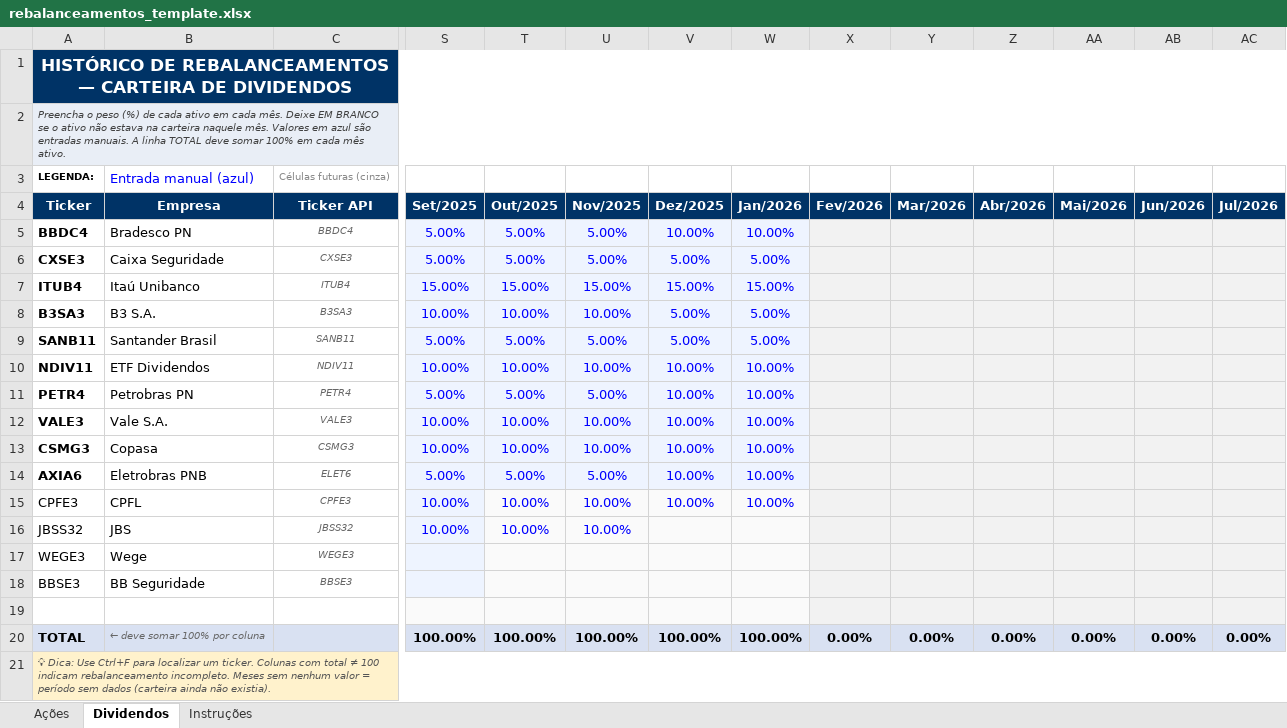
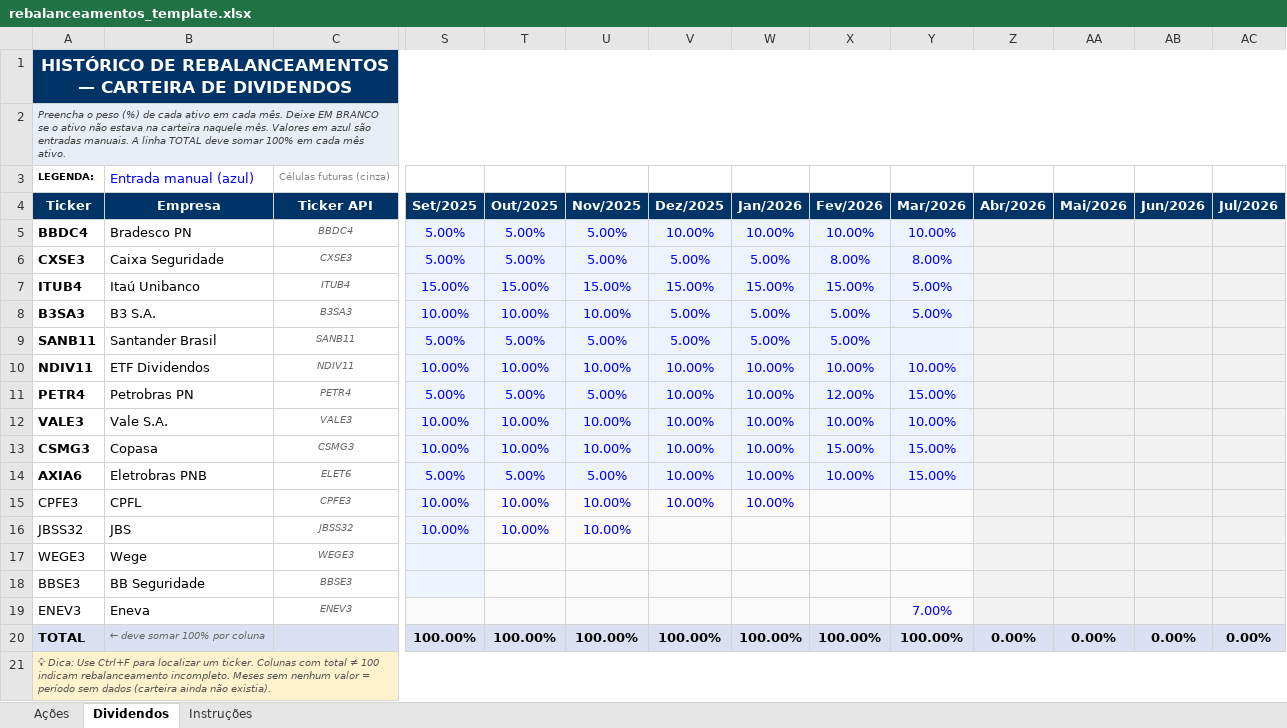
Before and after one commit to manobra-dev/carteirasrv, an Excel workbook: rebalanceamentos_template.xlsx, sheet Dividendos, drawn as a sheet; only a part is shown, gaps mark what is left out; values as stored, in another font and other column widths than the file's, no borders; rows hold the shown columns only; the diff names each change by its address in the sheet, - before the commit and + after, or states it on an @@ line.

```diff
--- a/rebalanceamentos_template.xlsx (sheet Dividendos)
+++ b/rebalanceamentos_template.xlsx (sheet Dividendos)
-X5 (Fev/2026): (empty)
+X5 (Fev/2026): 10.00%
-Y5 (Mar/2026): (empty)
+Y5 (Mar/2026): 10.00%
-X6 (Fev/2026): (empty)
+X6 (Fev/2026): 8.00%
-Y6 (Mar/2026): (empty)
+Y6 (Mar/2026): 8.00%
-X7 (Fev/2026): (empty)
+X7 (Fev/2026): 15.00%
-Y7:Y8 (Mar/2026): (empty)
+Y7:Y8 (Mar/2026): 5.00%
-X8:X9 (Fev/2026): (empty)
+X8:X9 (Fev/2026): 5.00%
-X10 (Fev/2026): (empty)
+X10 (Fev/2026): 10.00%
-Y10 (Mar/2026): (empty)
+Y10 (Mar/2026): 10.00%
-X11 (Fev/2026): (empty)
+X11 (Fev/2026): 12.00%
-Y11 (Mar/2026): (empty)
+Y11 (Mar/2026): 15.00%
-X12 (Fev/2026): (empty)
+X12 (Fev/2026): 10.00%
-Y12 (Mar/2026): (empty)
+Y12 (Mar/2026): 10.00%
-X13 (Fev/2026): (empty)
+X13 (Fev/2026): 15.00%
-Y13:Y14 (Mar/2026): (empty)
+Y13:Y14 (Mar/2026): 15.00%
-X14 (Fev/2026): (empty)
+X14 (Fev/2026): 10.00%
-row 19: (empty)
+row 19: ENEV3 | Eneva | ENEV3 |  |  |  |  |  |  | 7.00%
-X20 (Fev/2026): 0.00%
+X20 (Fev/2026): 100.00%
-Y20 (Mar/2026): 0.00%
+Y20 (Mar/2026): 100.00%
```
Also changed, not shown: sheet Ações, formulas that keep their value.
